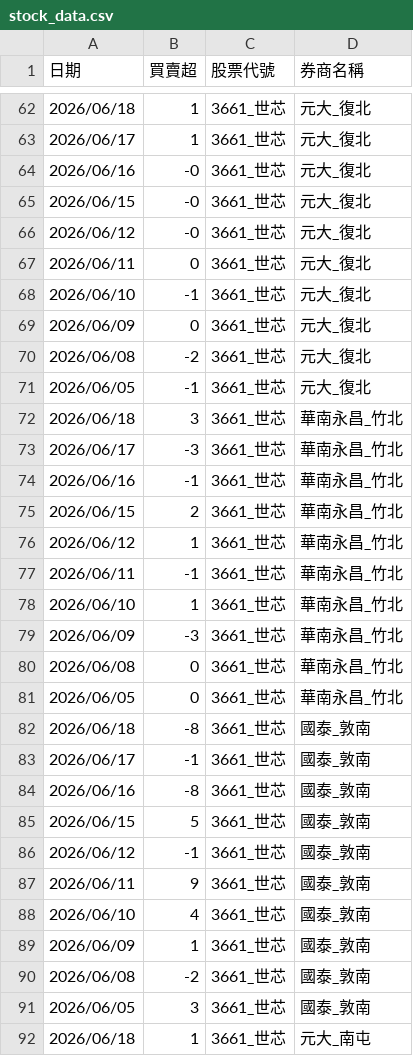
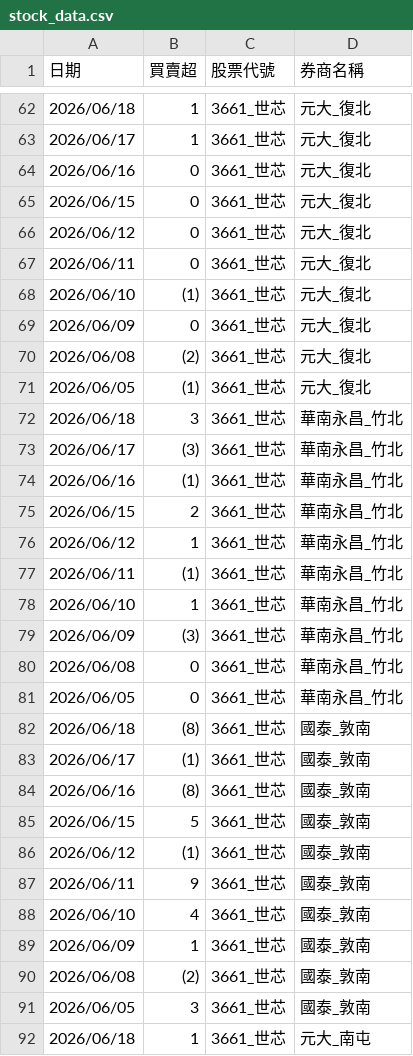
Before and after one commit to teresasa0731/stock_tool, a CSV file: data/stock_data.csv, drawn as a sheet; only a part is shown, gaps mark what is left out; the diff covers the shown part only.

```diff
--- a/data/stock_data.csv
+++ b/data/stock_data.csv
@@ -63,25 +63,25 @@
 2026/06/17,1,3661_世芯,元大_復北
-2026/06/16,-0,3661_世芯,元大_復北
-2026/06/15,-0,3661_世芯,元大_復北
-2026/06/12,-0,3661_世芯,元大_復北
+2026/06/16,0,3661_世芯,元大_復北
+2026/06/15,0,3661_世芯,元大_復北
+2026/06/12,0,3661_世芯,元大_復北
 2026/06/11,0,3661_世芯,元大_復北
-2026/06/10,-1,3661_世芯,元大_復北
+2026/06/10,(1),3661_世芯,元大_復北
 2026/06/09,0,3661_世芯,元大_復北
-2026/06/08,-2,3661_世芯,元大_復北
-2026/06/05,-1,3661_世芯,元大_復北
+2026/06/08,(2),3661_世芯,元大_復北
+2026/06/05,(1),3661_世芯,元大_復北
 2026/06/18,3,3661_世芯,華南永昌_竹北
-2026/06/17,-3,3661_世芯,華南永昌_竹北
-2026/06/16,-1,3661_世芯,華南永昌_竹北
+2026/06/17,(3),3661_世芯,華南永昌_竹北
+2026/06/16,(1),3661_世芯,華南永昌_竹北
 2026/06/15,2,3661_世芯,華南永昌_竹北
 2026/06/12,1,3661_世芯,華南永昌_竹北
-2026/06/11,-1,3661_世芯,華南永昌_竹北
+2026/06/11,(1),3661_世芯,華南永昌_竹北
 2026/06/10,1,3661_世芯,華南永昌_竹北
-2026/06/09,-3,3661_世芯,華南永昌_竹北
+2026/06/09,(3),3661_世芯,華南永昌_竹北
 2026/06/08,0,3661_世芯,華南永昌_竹北
 2026/06/05,0,3661_世芯,華南永昌_竹北
-2026/06/18,-8,3661_世芯,國泰_敦南
-2026/06/17,-1,3661_世芯,國泰_敦南
-2026/06/16,-8,3661_世芯,國泰_敦南
+2026/06/18,(8),3661_世芯,國泰_敦南
+2026/06/17,(1),3661_世芯,國泰_敦南
+2026/06/16,(8),3661_世芯,國泰_敦南
 2026/06/15,5,3661_世芯,國泰_敦南
-2026/06/12,-1,3661_世芯,國泰_敦南
+2026/06/12,(1),3661_世芯,國泰_敦南
 2026/06/11,9,3661_世芯,國泰_敦南
@@ -89,3 +89,3 @@
 2026/06/09,1,3661_世芯,國泰_敦南
-2026/06/08,-2,3661_世芯,國泰_敦南
+2026/06/08,(2),3661_世芯,國泰_敦南
 2026/06/05,3,3661_世芯,國泰_敦南
```
Also changed, not shown: 101 edited cells elsewhere in this file, 3 other files.
